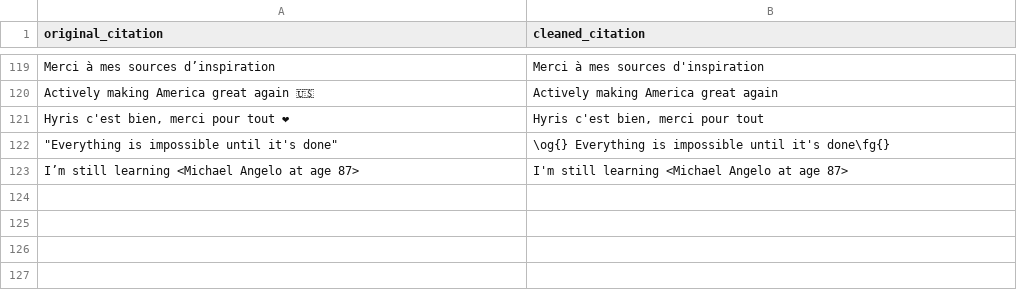
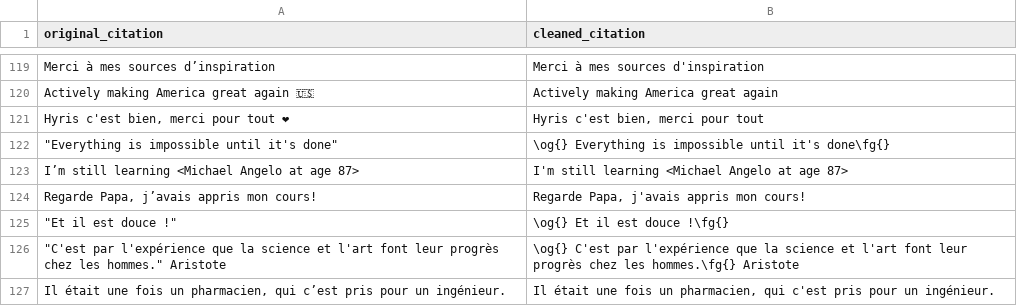
Before and after one commit to alixchz/diapo_diplomation, a CSV file: checks/check_citation_cleaning.csv, drawn as a sheet; only a part is shown, gaps mark what is left out.

Commit message:
Nouveau excel + tests forme

```diff
--- a/checks/check_citation_cleaning.csv
+++ b/checks/check_citation_cleaning.csv
@@ -123 +123,5 @@ original_citation;cleaned_citation
 "I’m still learning <Michael Angelo at age 87>";"I'm still learning <Michael Angelo at age 87>"
+"Regarde Papa, j’avais appris mon cours!";"Regarde Papa, j'avais appris mon cours!"
+"""Et il est douce !""";"\og{} Et il est douce !\fg{} "
+"""C'est par l'expérience que la science et l'art font leur progrès chez les hommes."" Aristote";"\og{} C'est par l'expérience que la science et l'art font leur progrès chez les hommes.\fg{}  Aristote"
+"Il était une fois un pharmacien, qui c’est pris pour un ingénieur.";"Il était une fois un pharmacien, qui c'est pris pour un ingénieur."
```
Also changed, not shown: data/personnalisation_de_ton_passage_sur_scene.tsv, 9 other files.
